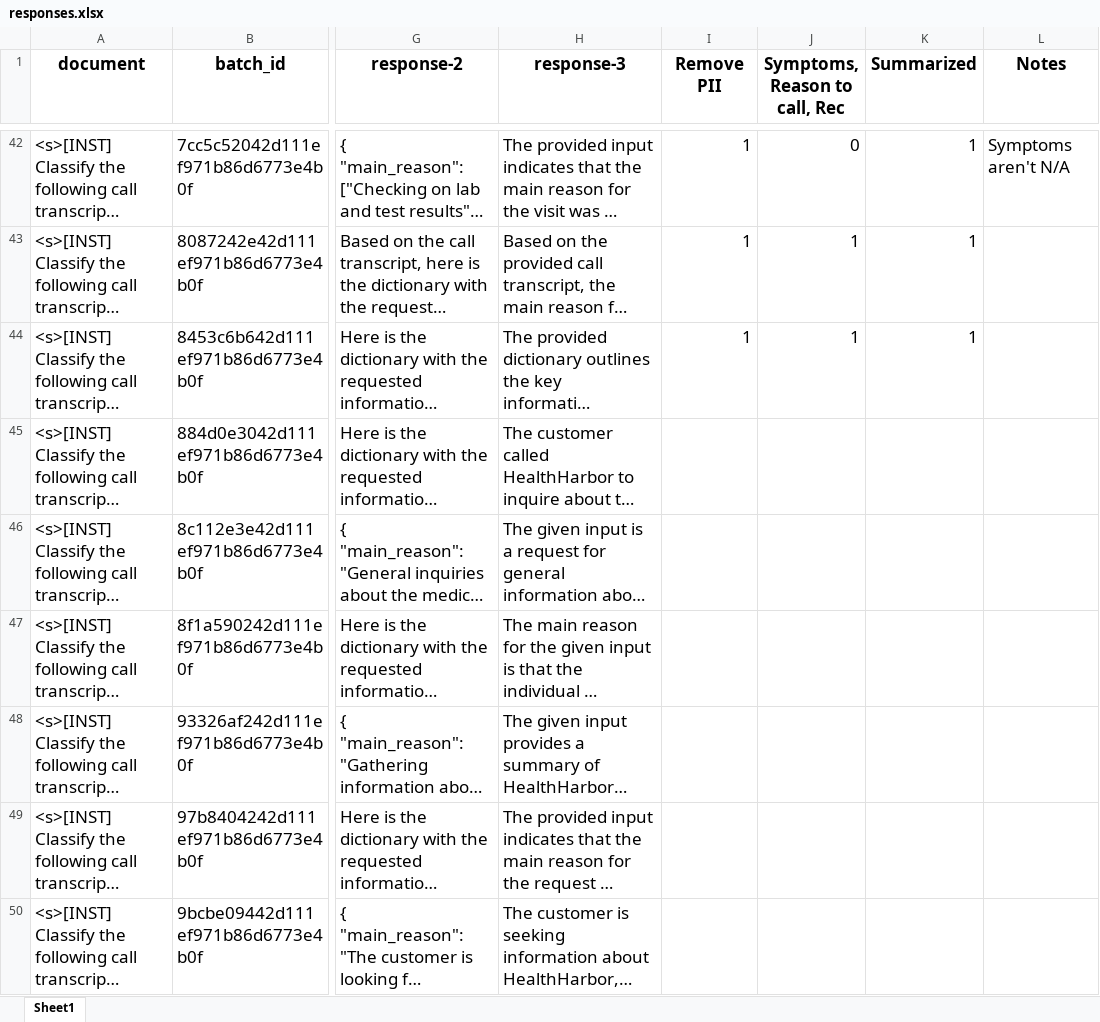
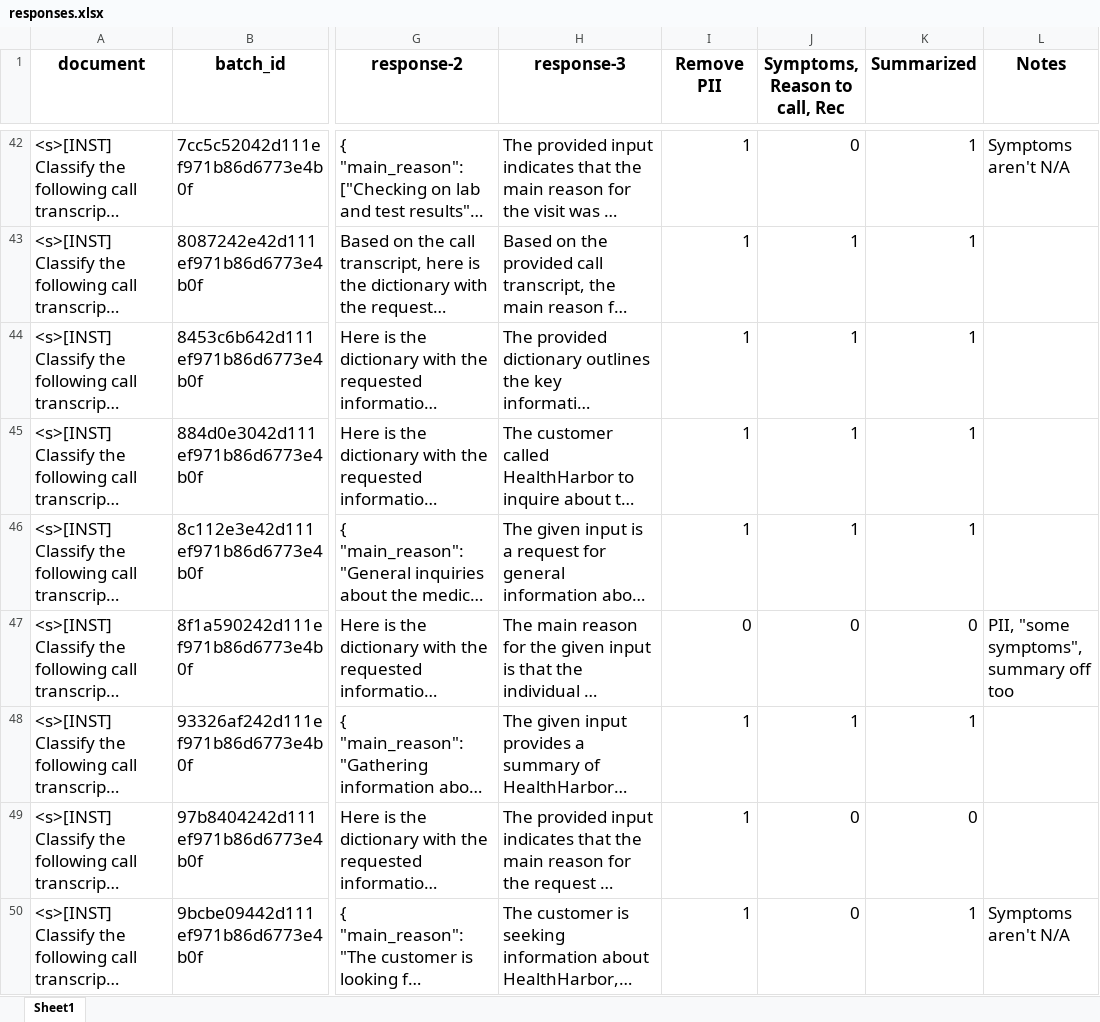
Before and after one commit to garg-ankush/validating-llm-chains, an Excel workbook: responses.xlsx, sheet Sheet1, drawn as a sheet; only a part is shown, gaps mark what is left out; long unchanged cells end in …; values as stored, in another font and other column widths than the file's, no borders; the diff covers the shown part only; the diff names each change by its address in the sheet, - before the commit and + after, or states it on an @@ line.

Commit message:
Grade outputs

```diff
--- a/responses.xlsx (sheet Sheet1)
+++ b/responses.xlsx (sheet Sheet1)
-I45:I46 (Remove PII): (empty)
+I45:I46 (Remove PII): 1
-J45:J46 (Symptoms, Reason to call, Rec): (empty)
+J45:J46 (Symptoms, Reason to call, Rec): 1
-K45:K46 (Summarized): (empty)
+K45:K46 (Summarized): 1
-I47 (Remove PII): (empty)
+I47 (Remove PII): 0
-J47 (Symptoms, Reason to call, Rec): (empty)
+J47 (Symptoms, Reason to call, Rec): 0
-K47 (Summarized): (empty)
+K47 (Summarized): 0
-L47 (Notes): (empty)
+L47 (Notes): PII, "some symptoms", summary off too
-I48:I50 (Remove PII): (empty)
+I48:I50 (Remove PII): 1
-J48 (Symptoms, Reason to call, Rec): (empty)
+J48 (Symptoms, Reason to call, Rec): 1
-K48 (Summarized): (empty)
+K48 (Summarized): 1
-J49:J50 (Symptoms, Reason to call, Rec): (empty)
+J49:J50 (Symptoms, Reason to call, Rec): 0
-K49 (Summarized): (empty)
+K49 (Summarized): 0
-K50 (Summarized): (empty)
+K50 (Summarized): 1
-L50 (Notes): (empty)
+L50 (Notes): Symptoms aren't N/A
```
Also changed, not shown: 74 edited cells elsewhere in this sheet.
